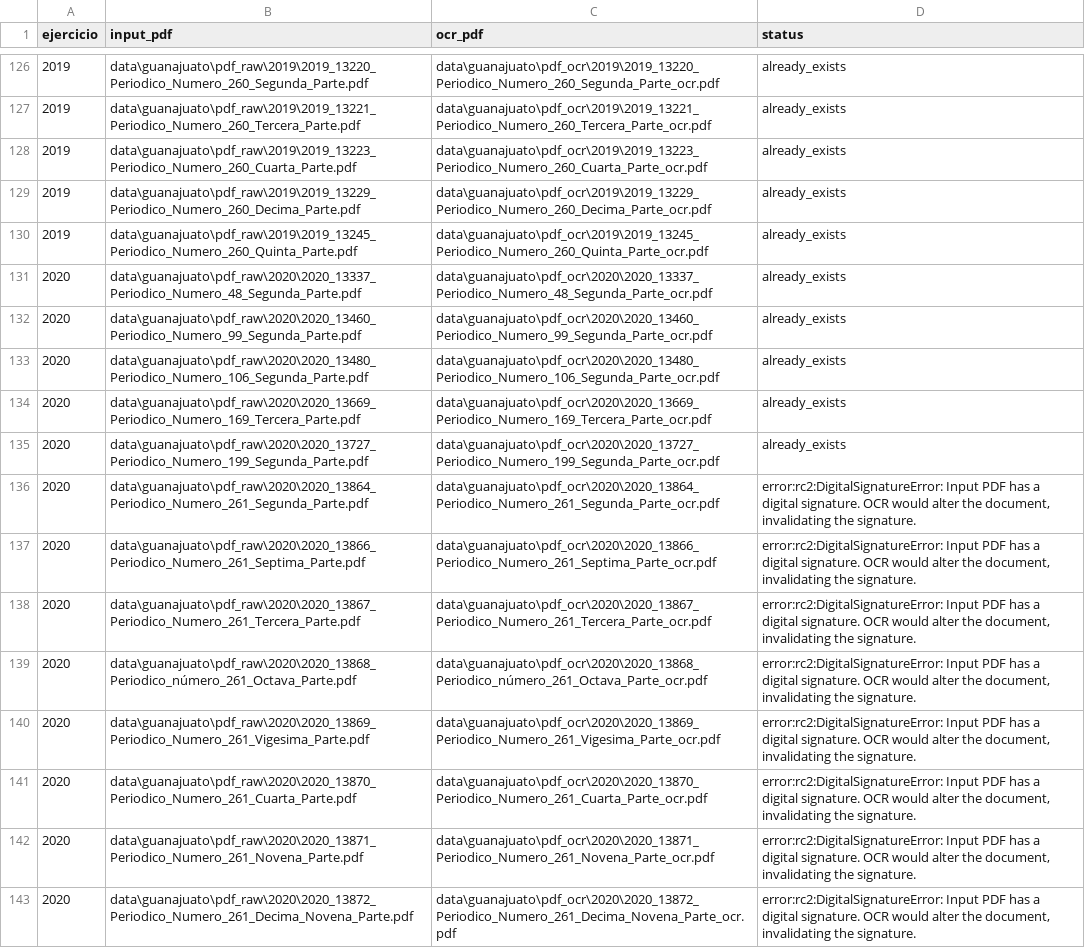
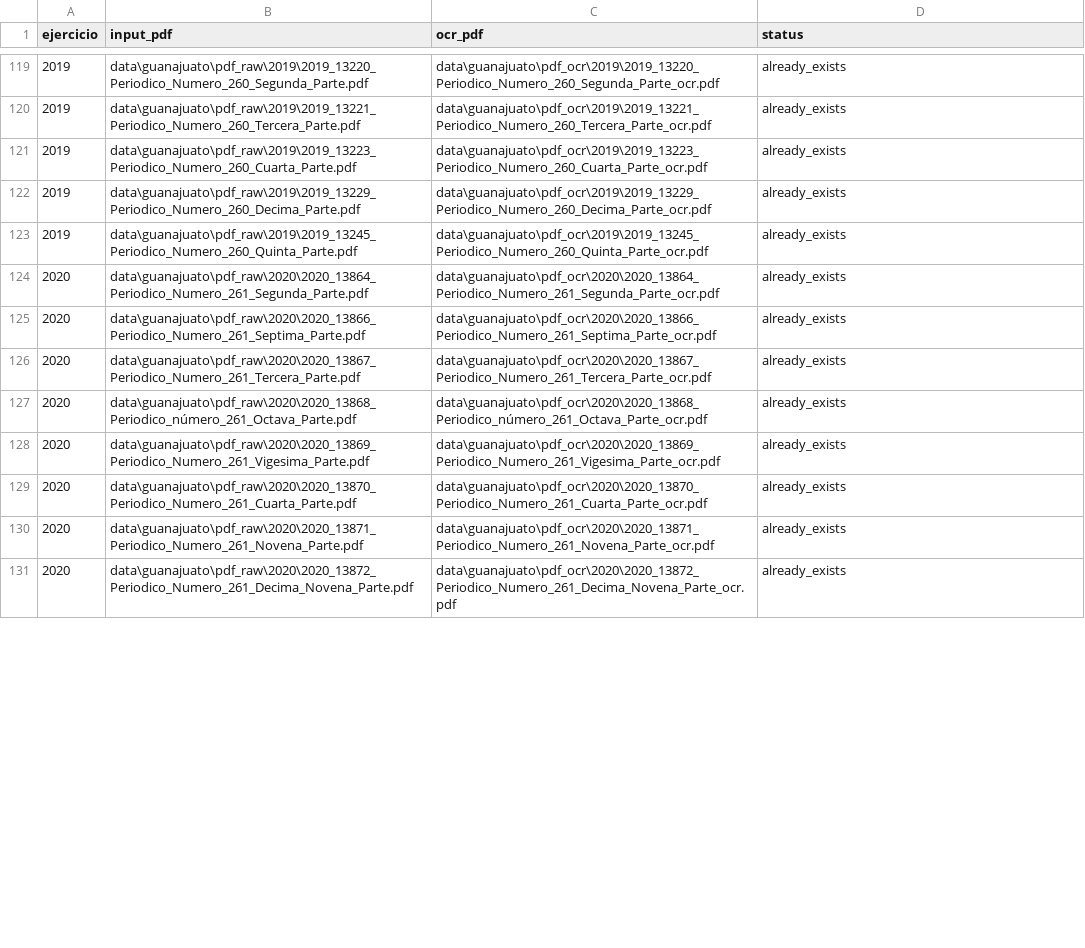
Before and after one commit to gib-again/predial-mx, a CSV file: data/guanajuato/meta/ocr_log.csv, drawn as a sheet; only a part is shown, gaps mark what is left out; the diff covers the shown part only.

```diff
--- a/data/guanajuato/meta/ocr_log.csv
+++ b/data/guanajuato/meta/ocr_log.csv
@@ -130,38 +123,9 @@ ejercicio,input_pdf,ocr_pdf,status
 2019,data\guanajuato\pdf_raw\2019\2019_13245_Periodico_Numero_260_Quinta_Parte.pdf,data\guanajuato\pdf_ocr\2019\2019_13245_Periodico_Numero_260_Quinta_Parte_ocr.pdf,already_exists
-2020,data\guanajuato\pdf_raw\2020\2020_13337_Periodico_Numero_48_Segunda_Parte.pdf,data\guanajuato\pdf_ocr\2020\2020_13337_Periodico_Numero_48_Segunda_Parte_ocr.pdf,already_exists
-2020,data\guanajuato\pdf_raw\2020\2020_13460_Periodico_Numero_99_Segunda_Parte.pdf,data\guanajuato\pdf_ocr\2020\2020_13460_Periodico_Numero_99_Segunda_Parte_ocr.pdf,already_exists
-2020,data\guanajuato\pdf_raw\2020\2020_13480_Periodico_Numero_106_Segunda_Parte.pdf,data\guanajuato\pdf_ocr\2020\2020_13480_Periodico_Numero_106_Segunda_Parte_ocr.pdf,already_exists
-2020,data\guanajuato\pdf_raw\2020\2020_13669_Periodico_Numero_169_Tercera_Parte.pdf,data\guanajuato\pdf_ocr\2020\2020_13669_Periodico_Numero_169_Tercera_Parte_ocr.pdf,already_exists
-2020,data\guanajuato\pdf_raw\2020\2020_13727_Periodico_Numero_199_Segunda_Parte.pdf,data\guanajuato\pdf_ocr\2020\2020_13727_Periodico_Numero_199_Segunda_Parte_ocr.pdf,already_exists
-2020,data\guanajuato\pdf_raw\2020\2020_13864_Periodico_Numero_261_Segunda_Parte.pdf,data\guanajuato\pdf_ocr\2020\2020_13864_Periodico_Numero_261_Segunda_Parte_ocr.pdf,"error:rc2:DigitalSignatureError: Input PDF has a digital signature. OCR would alter the document,
-invalidating the signature.
-
-"
-2020,data\guanajuato\pdf_raw\2020\2020_13866_Periodico_Numero_261_Septima_Parte.pdf,data\guanajuato\pdf_ocr\2020\2020_13866_Periodico_Numero_261_Septima_Parte_ocr.pdf,"error:rc2:DigitalSignatureError: Input PDF has a digital signature. OCR would alter the document,
-invalidating the signature.
-
-"
-2020,data\guanajuato\pdf_raw\2020\2020_13867_Periodico_Numero_261_Tercera_Parte.pdf,data\guanajuato\pdf_ocr\2020\2020_13867_Periodico_Numero_261_Tercera_Parte_ocr.pdf,"error:rc2:DigitalSignatureError: Input PDF has a digital signature. OCR would alter the document,
-invalidating the signature.
-
-"
-2020,data\guanajuato\pdf_raw\2020\2020_13868_Periodico_número_261_Octava_Parte.pdf,data\guanajuato\pdf_ocr\2020\2020_13868_Periodico_número_261_Octava_Parte_ocr.pdf,"error:rc2:DigitalSignatureError: Input PDF has a digital signature. OCR would alter the document,
-invalidating the signature.
-
-"
-2020,data\guanajuato\pdf_raw\2020\2020_13869_Periodico_Numero_261_Vigesima_Parte.pdf,data\guanajuato\pdf_ocr\2020\2020_13869_Periodico_Numero_261_Vigesima_Parte_ocr.pdf,"error:rc2:DigitalSignatureError: Input PDF has a digital signature. OCR would alter the document,
-invalidating the signature.
-
-"
-2020,data\guanajuato\pdf_raw\2020\2020_13870_Periodico_Numero_261_Cuarta_Parte.pdf,data\guanajuato\pdf_ocr\2020\2020_13870_Periodico_Numero_261_Cuarta_Parte_ocr.pdf,"error:rc2:DigitalSignatureError: Input PDF has a digital signature. OCR would alter the document,
-invalidating the signature.
-
-"
-2020,data\guanajuato\pdf_raw\2020\2020_13871_Periodico_Numero_261_Novena_Parte.pdf,data\guanajuato\pdf_ocr\2020\2020_13871_Periodico_Numero_261_Novena_Parte_ocr.pdf,"error:rc2:DigitalSignatureError: Input PDF has a digital signature. OCR would alter the document,
-invalidating the signature.
-
-"
-2020,data\guanajuato\pdf_raw\2020\2020_13872_Periodico_Numero_261_Decima_Novena_Parte.pdf,data\guanajuato\pdf_ocr\2020\2020_13872_Periodico_Numero_261_Decima_Novena_Parte_ocr.pdf,"error:rc2:DigitalSignatureError: Input PDF has a digital signature. OCR would alter the document,
-invalidating the signature.
-
-"
+2020,data\guanajuato\pdf_raw\2020\2020_13864_Periodico_Numero_261_Segunda_Parte.pdf,data\guanajuato\pdf_ocr\2020\2020_13864_Periodico_Numero_261_Segunda_Parte_ocr.pdf,already_exists
+2020,data\guanajuato\pdf_raw\2020\2020_13866_Periodico_Numero_261_Septima_Parte.pdf,data\guanajuato\pdf_ocr\2020\2020_13866_Periodico_Numero_261_Septima_Parte_ocr.pdf,already_exists
+2020,data\guanajuato\pdf_raw\2020\2020_13867_Periodico_Numero_261_Tercera_Parte.pdf,data\guanajuato\pdf_ocr\2020\2020_13867_Periodico_Numero_261_Tercera_Parte_ocr.pdf,already_exists
+2020,data\guanajuato\pdf_raw\2020\2020_13868_Periodico_número_261_Octava_Parte.pdf,data\guanajuato\pdf_ocr\2020\2020_13868_Periodico_número_261_Octava_Parte_ocr.pdf,already_exists
+2020,data\guanajuato\pdf_raw\2020\2020_13869_Periodico_Numero_261_Vigesima_Parte.pdf,data\guanajuato\pdf_ocr\2020\2020_13869_Periodico_Numero_261_Vigesima_Parte_ocr.pdf,already_exists
+2020,data\guanajuato\pdf_raw\2020\2020_13870_Periodico_Numero_261_Cuarta_Parte.pdf,data\guanajuato\pdf_ocr\2020\2020_13870_Periodico_Numero_261_Cuarta_Parte_ocr.pdf,already_exists
+2020,data\guanajuato\pdf_raw\2020\2020_13871_Periodico_Numero_261_Novena_Parte.pdf,data\guanajuato\pdf_ocr\2020\2020_13871_Periodico_Numero_261_Novena_Parte_ocr.pdf,already_exists
+2020,data\guanajuato\pdf_raw\2020\2020_13872_Periodico_Numero_261_Decima_Novena_Parte.pdf,data\guanajuato\pdf_ocr\2020\2020_13872_Periodico_Numero_261_Decima_Novena_Parte_ocr.pdf,already_exists
```
Also changed, not shown: 7 removed rows and 66 edited cells elsewhere in this file, data/guanajuato/meta/coverage_by_muni.csv, data/guanajuato/meta/schema_switches.csv, 55 other files.
